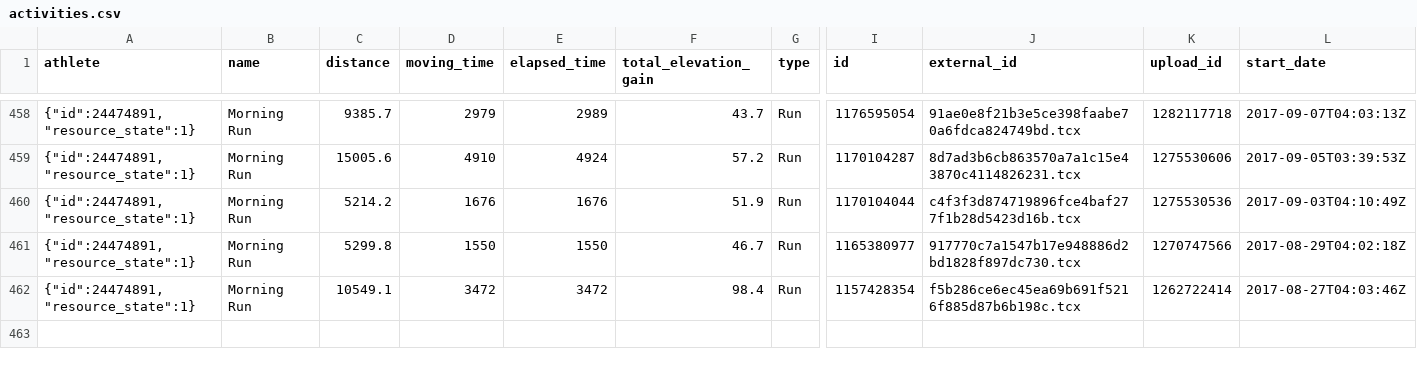
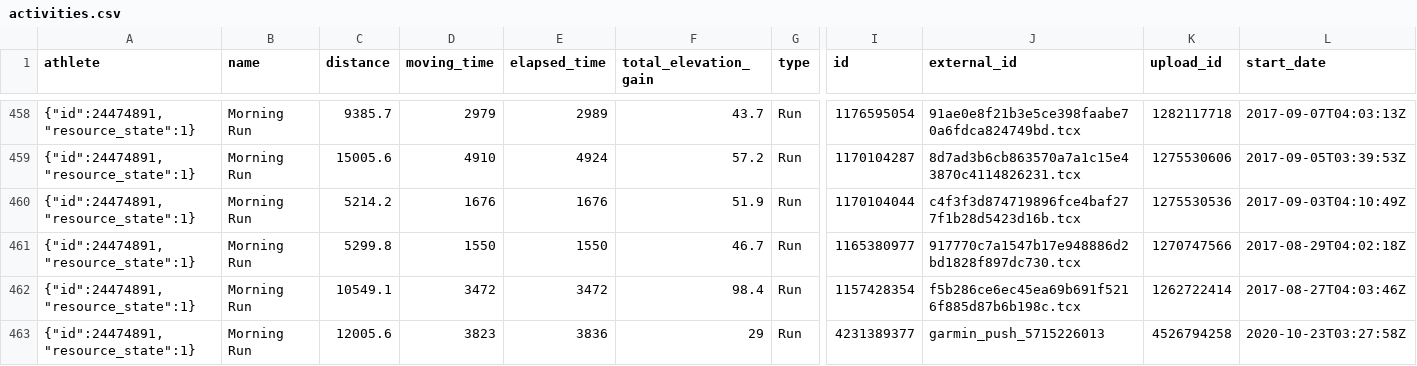
Before and after one commit to nicolaszimmer/strava, a CSV file: 24474891/activities.csv, drawn as a sheet; only a part is shown, gaps mark what is left out; rows hold the shown columns only; the diff names each change by its address in the sheet, - before the commit and + after, or states it on an @@ line.

Commit message:
GitRows Strava Connector (https://gitrows.com)

```diff
--- a/24474891/activities.csv
+++ b/24474891/activities.csv
+row 463: {"id":24474891,"resource_state":1} | Morning Run | 12005.6 | 3823 | 3836 | 29 | Run | 4231389377 | garmin_push_5715226013 | 4526794258 | 2020-10-23T03:27:58Z
```
